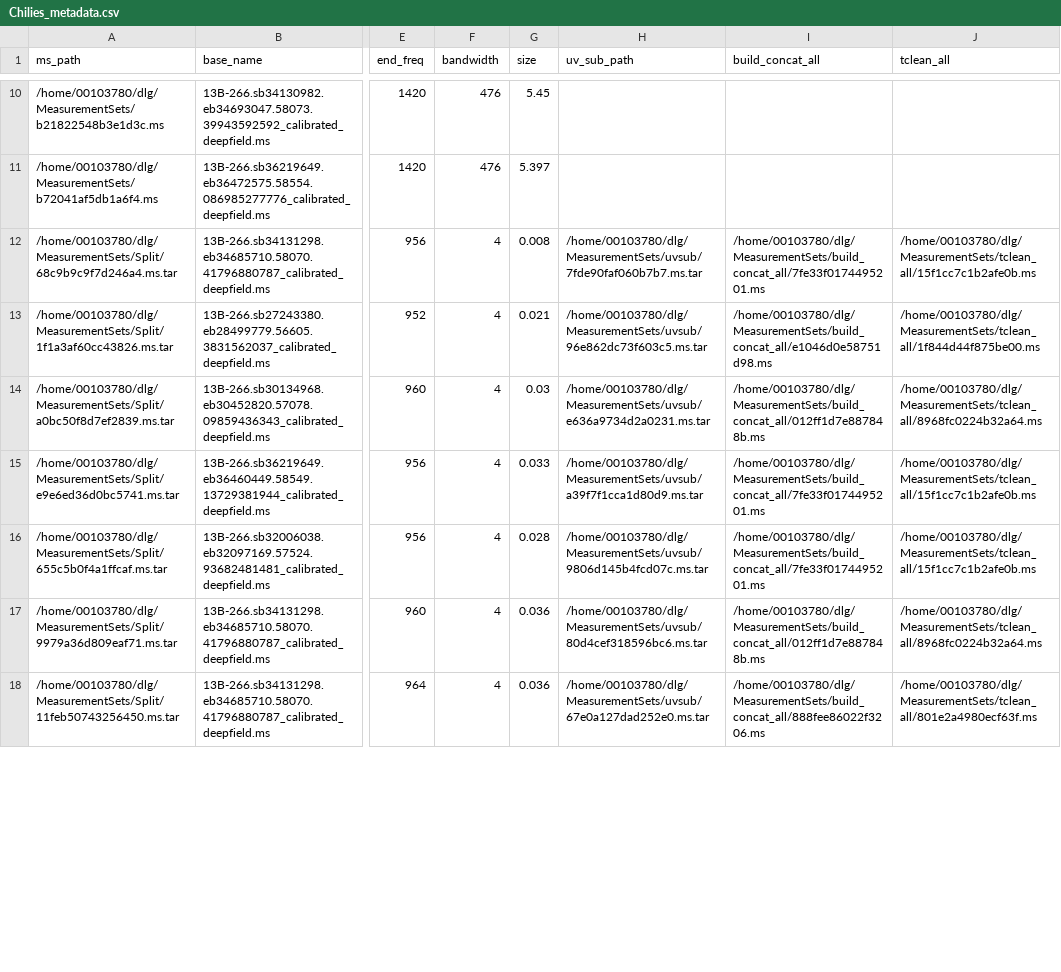
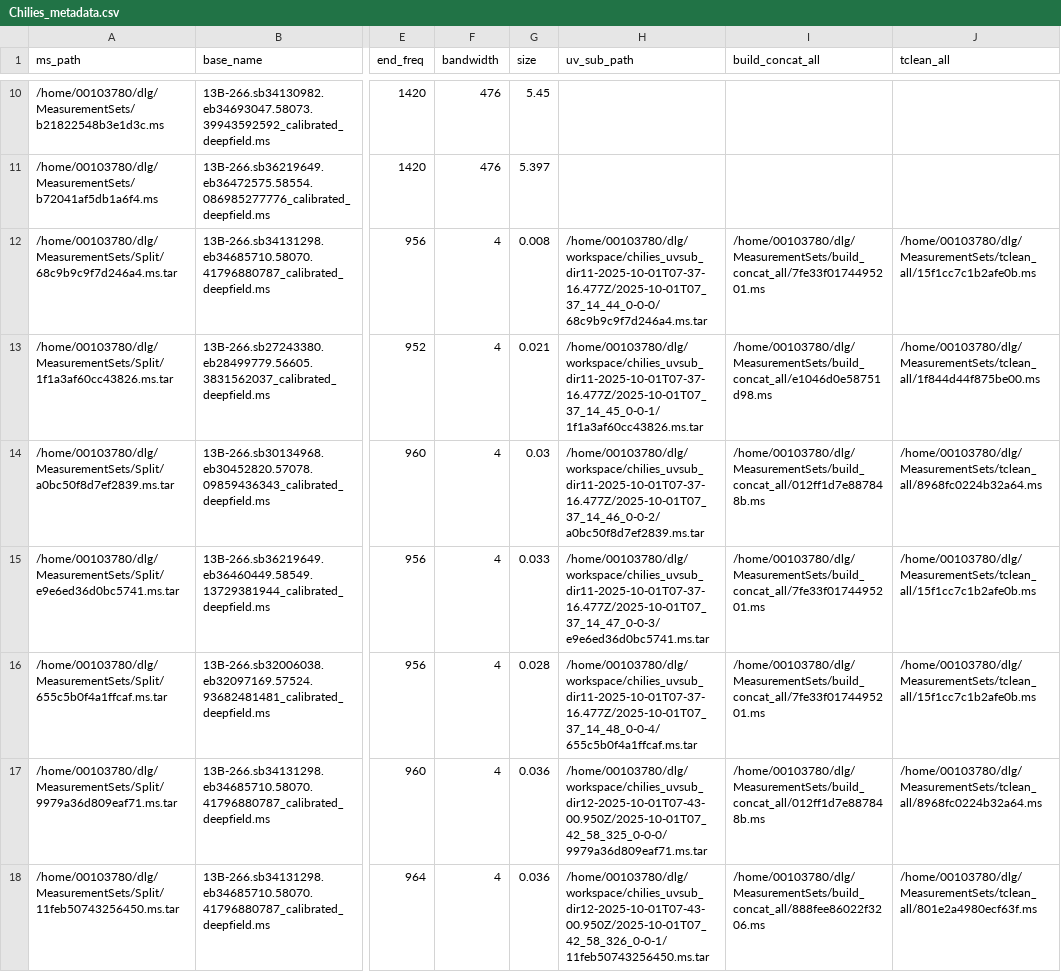
Before and after one commit to ICRAR/chiles-daliuge, a CSV file: db/Chilies_metadata.csv, drawn as a sheet; only a part is shown, gaps mark what is left out; the diff covers the shown part only; the diff names each change by its address in the sheet, - before the commit and + after, or states it on an @@ line.

Commit message:
Dir drops in uvsub

```diff
--- a/db/Chilies_metadata.csv
+++ b/db/Chilies_metadata.csv
-H12 (uv_sub_path): /home/00103780/dlg/MeasurementSets/uvsub/7fde90faf060b7b7.ms.tar
+H12 (uv_sub_path): /home/00103780/dlg/workspace/chilies_uvsub_dir11-2025-10-01T07-37-16.477Z/2025-10-01T07_37_14_44_0-0-0/68c9b9c9f7d246a4.ms.tar
-H13 (uv_sub_path): /home/00103780/dlg/MeasurementSets/uvsub/96e862dc73f603c5.ms.tar
+H13 (uv_sub_path): /home/00103780/dlg/workspace/chilies_uvsub_dir11-2025-10-01T07-37-16.477Z/2025-10-01T07_37_14_45_0-0-1/1f1a3af60cc43826.ms.tar
-H14 (uv_sub_path): /home/00103780/dlg/MeasurementSets/uvsub/e636a9734d2a0231.ms.tar
+H14 (uv_sub_path): /home/00103780/dlg/workspace/chilies_uvsub_dir11-2025-10-01T07-37-16.477Z/2025-10-01T07_37_14_46_0-0-2/a0bc50f8d7ef2839.ms.tar
-H15 (uv_sub_path): /home/00103780/dlg/MeasurementSets/uvsub/a39f7f1cca1d80d9.ms.tar
+H15 (uv_sub_path): /home/00103780/dlg/workspace/chilies_uvsub_dir11-2025-10-01T07-37-16.477Z/2025-10-01T07_37_14_47_0-0-3/e9e6ed36d0bc5741.ms.tar
-H16 (uv_sub_path): /home/00103780/dlg/MeasurementSets/uvsub/9806d145b4fcd07c.ms.tar
+H16 (uv_sub_path): /home/00103780/dlg/workspace/chilies_uvsub_dir11-2025-10-01T07-37-16.477Z/2025-10-01T07_37_14_48_0-0-4/655c5b0f4a1ffcaf.ms.tar
-H17 (uv_sub_path): /home/00103780/dlg/MeasurementSets/uvsub/80d4cef318596bc6.ms.tar
+H17 (uv_sub_path): /home/00103780/dlg/workspace/chilies_uvsub_dir12-2025-10-01T07-43-00.950Z/2025-10-01T07_42_58_325_0-0-0/9979a36d809eaf71.ms.tar
-H18 (uv_sub_path): /home/00103780/dlg/MeasurementSets/uvsub/67e0a127dad252e0.ms.tar
+H18 (uv_sub_path): /home/00103780/dlg/workspace/chilies_uvsub_dir12-2025-10-01T07-43-00.950Z/2025-10-01T07_42_58_326_0-0-1/11feb50743256450.ms.tar
```
Also changed, not shown: 154 edited cells elsewhere in this file, 4 other files.
